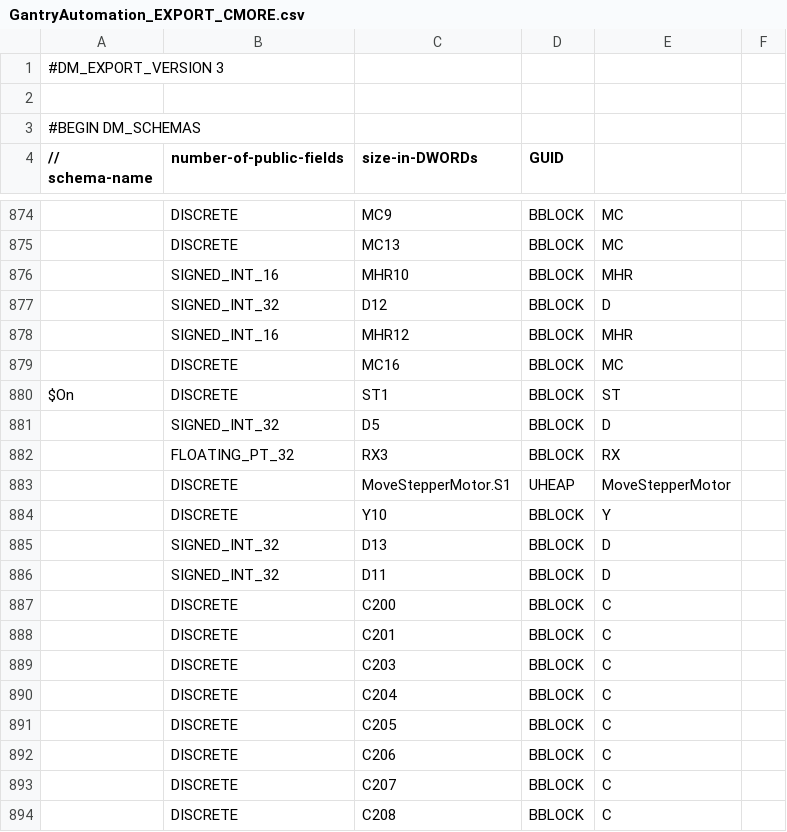
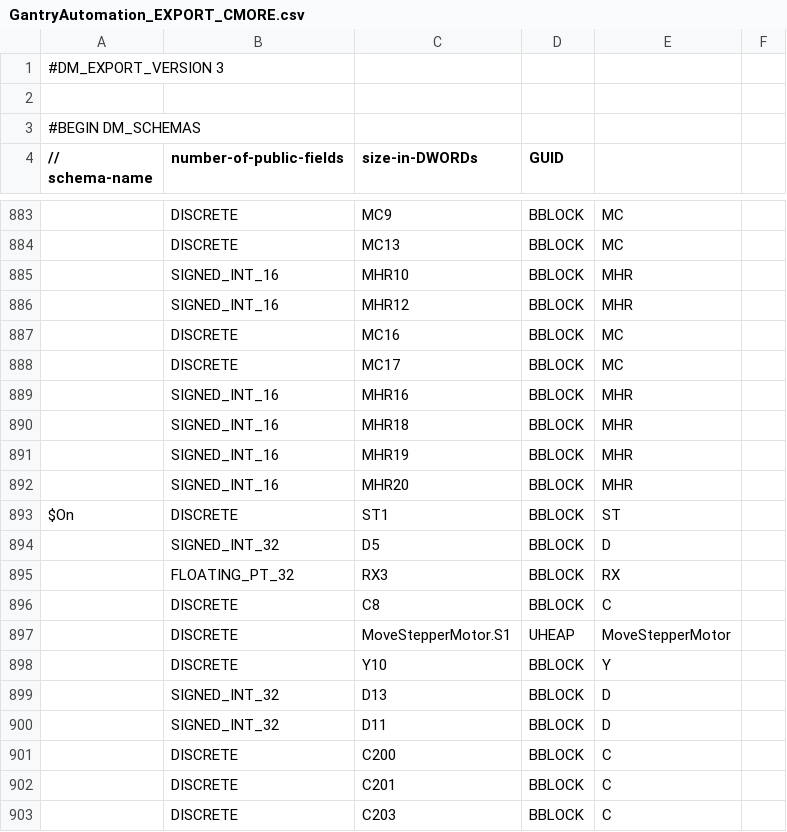
Before and after one commit to senamihodonu/PTRobotics, a CSV file: PLC/GantryAutomation_EXPORT_CMORE.csv, drawn as a sheet; only a part is shown, gaps mark what is left out; the shorter side is filled out with more unchanged rows; removed rows and columns are numbered as before the commit, all else as after; the diff covers the shown part only; the diff names each change by its address in the sheet, - before the commit and + after, or states it on an @@ line.

```diff
--- a/PLC/GantryAutomation_EXPORT_CMORE.csv
+++ b/PLC/GantryAutomation_EXPORT_CMORE.csv
-row 877:  | SIGNED_INT_32 | D12 | BBLOCK | D
+row 888:  | DISCRETE | MC17 | BBLOCK | MC
+row 889:  | SIGNED_INT_16 | MHR16 | BBLOCK | MHR
+row 890:  | SIGNED_INT_16 | MHR18 | BBLOCK | MHR
+row 891:  | SIGNED_INT_16 | MHR19 | BBLOCK | MHR
+row 892:  | SIGNED_INT_16 | MHR20 | BBLOCK | MHR
+row 896:  | DISCRETE | C8 | BBLOCK | C
```
Also changed, not shown: 9 added rows and 2 edited cells elsewhere in this file, 2 other files.
